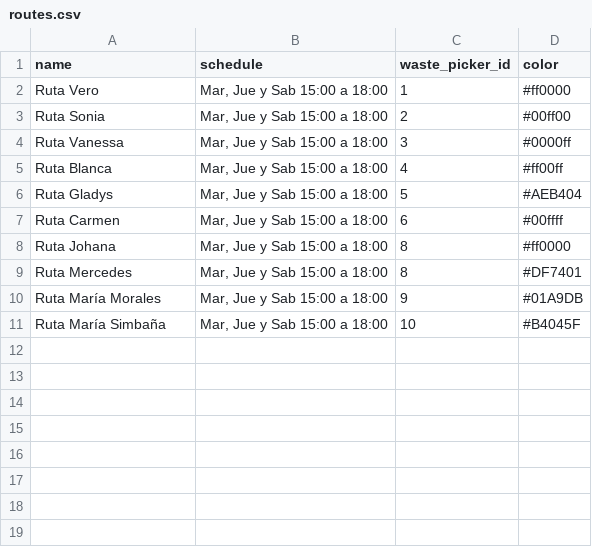
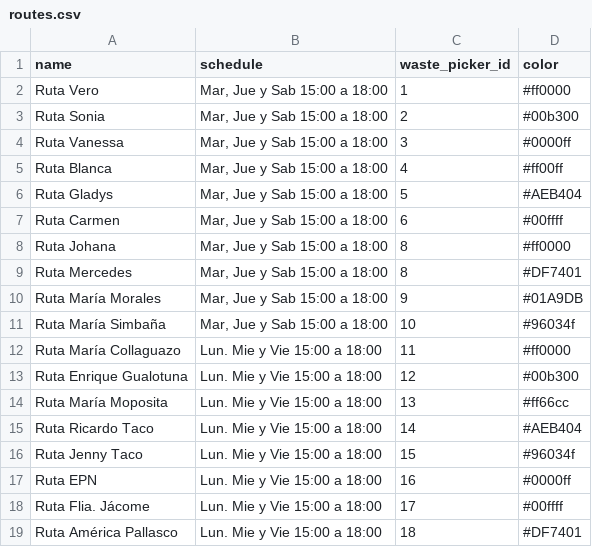
Before and after one commit to reciveci/api, a CSV file: db/data/routes.csv, drawn as a sheet.

```diff
--- a/db/data/routes.csv
+++ b/db/data/routes.csv
@@ -2,3 +2,3 @@ name,schedule,waste_picker_id,color
 Ruta Vero,"Mar, Jue y Sab 15:00 a 18:00",1,#ff0000
-Ruta Sonia,"Mar, Jue y Sab 15:00 a 18:00",2,#00ff00
+Ruta Sonia,"Mar, Jue y Sab 15:00 a 18:00",2,#00b300
 Ruta Vanessa,"Mar, Jue y Sab 15:00 a 18:00",3,#0000ff
@@ -10,2 +10,10 @@ Ruta Mercedes,"Mar, Jue y Sab 15:00 a 18:00",8,#DF7401
 Ruta María Morales,"Mar, Jue y Sab 15:00 a 18:00",9,#01A9DB
-Ruta María Simbaña,"Mar, Jue y Sab 15:00 a 18:00",10,#B4045F
+Ruta María Simbaña,"Mar, Jue y Sab 15:00 a 18:00",10,#96034f
+Ruta María Collaguazo,Lun. Mie y Vie 15:00 a 18:00,11,#ff0000
+Ruta Enrique Gualotuna,Lun. Mie y Vie 15:00 a 18:00,12,#00b300
+Ruta María Moposita,Lun. Mie y Vie 15:00 a 18:00,13,#ff66cc
+Ruta Ricardo Taco,Lun. Mie y Vie 15:00 a 18:00,14,#AEB404
+Ruta Jenny Taco,Lun. Mie y Vie 15:00 a 18:00,15,#96034f
+Ruta EPN,Lun. Mie y Vie 15:00 a 18:00,16,#0000ff
+Ruta Flia. Jácome,Lun. Mie y Vie 15:00 a 18:00,17,#00ffff
+Ruta América Pallasco,Lun. Mie y Vie 15:00 a 18:00,18,#DF7401
```
Also changed, not shown: 8 other files.
